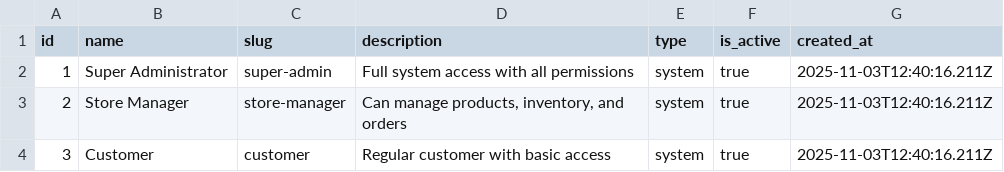
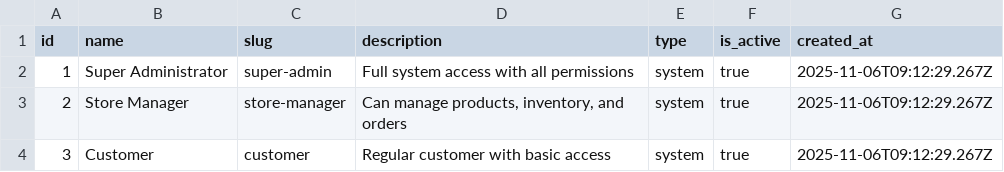
Before and after one commit to sproutogroup/brandably-db-seeder-remote, a CSV file: output/roles.csv, drawn as a sheet.

```diff
--- a/output/roles.csv
+++ b/output/roles.csv
@@ -1,4 +1,4 @@
 id,name,slug,description,type,is_active,created_at
-1,Super Administrator,super-admin,Full system access with all permissions,system,true,2025-11-03T12:40:16.211Z
-2,Store Manager,store-manager,"Can manage products, inventory, and orders",system,true,2025-11-03T12:40:16.211Z
-3,Customer,customer,Regular customer with basic access,system,true,2025-11-03T12:40:16.211Z
+1,Super Administrator,super-admin,Full system access with all permissions,system,true,2025-11-06T09:12:29.267Z
+2,Store Manager,store-manager,"Can manage products, inventory, and orders",system,true,2025-11-06T09:12:29.267Z
+3,Customer,customer,Regular customer with basic access,system,true,2025-11-06T09:12:29.267Z
```
Also changed, not shown: output/permissions.csv, output/print_bulk_discount_tiers.csv, 6 other files.
